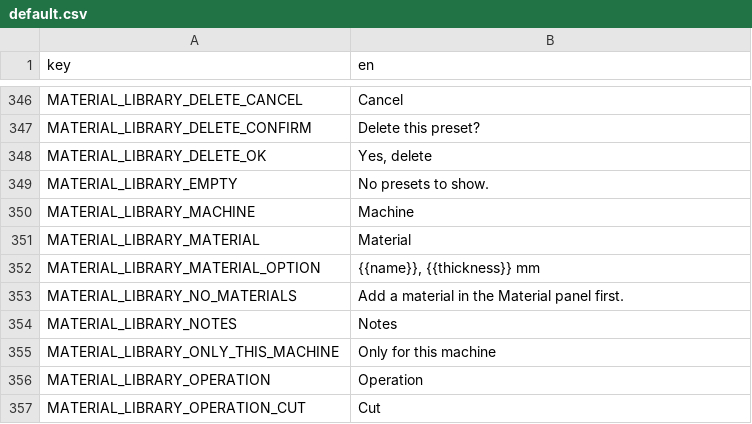
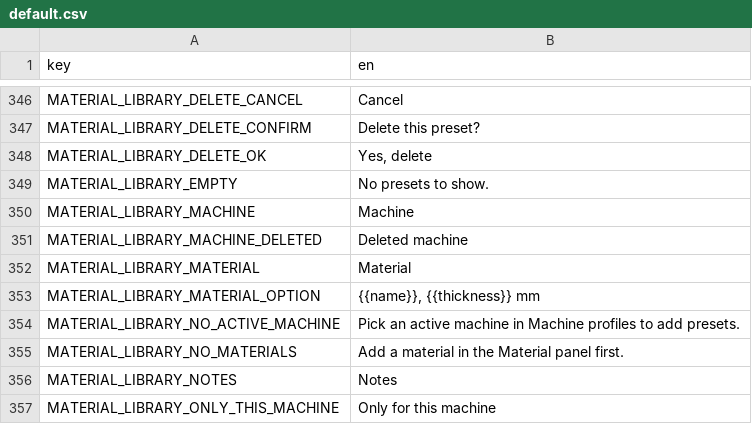
Before and after one commit to Korialstrazh/webgrbl, a CSV file: tools/localization/default.csv, drawn as a sheet; only a part is shown, gaps mark what is left out; the shorter side is filled out with more unchanged rows.

```diff
--- a/tools/localization/default.csv
+++ b/tools/localization/default.csv
@@ -350,4 +350,6 @@ MATERIAL_LIBRARY_EMPTY;No presets to show.
 MATERIAL_LIBRARY_MACHINE;Machine
+MATERIAL_LIBRARY_MACHINE_DELETED;Deleted machine
 MATERIAL_LIBRARY_MATERIAL;Material
 MATERIAL_LIBRARY_MATERIAL_OPTION;{{name}}, {{thickness}} mm
+MATERIAL_LIBRARY_NO_ACTIVE_MACHINE;Pick an active machine in Machine profiles to add presets.
 MATERIAL_LIBRARY_NO_MATERIALS;Add a material in the Material panel first.
```
Also changed, not shown: 5 other files.
